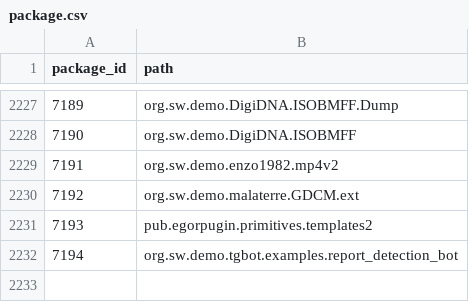
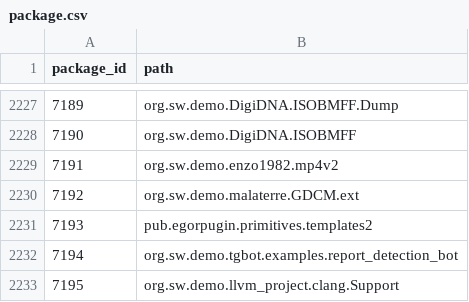
Before and after one commit to SoftwareNetwork/database, a CSV file: package.csv, drawn as a sheet; only a part is shown, gaps mark what is left out.

```diff
--- a/package.csv
+++ b/package.csv
@@ -2232 +2232,2 @@ package_id,path
 7194,org.sw.demo.tgbot.examples.report_detection_bot
+7195,org.sw.demo.llvm_project.clang.Support
```
Also changed, not shown: 5 other files.
